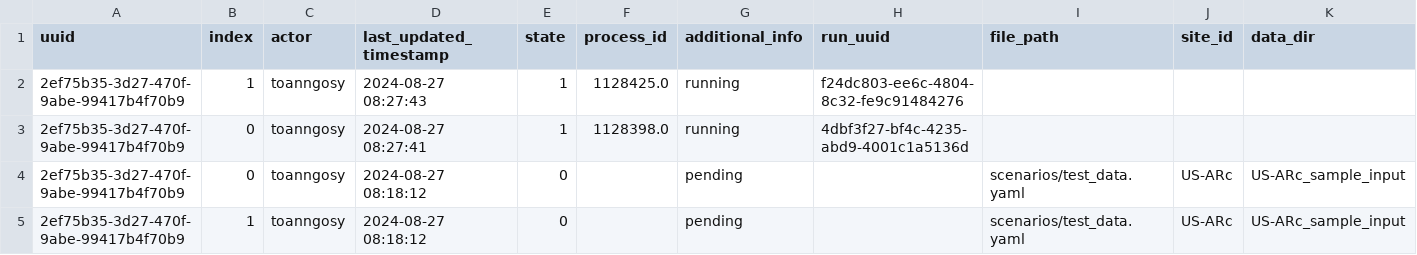
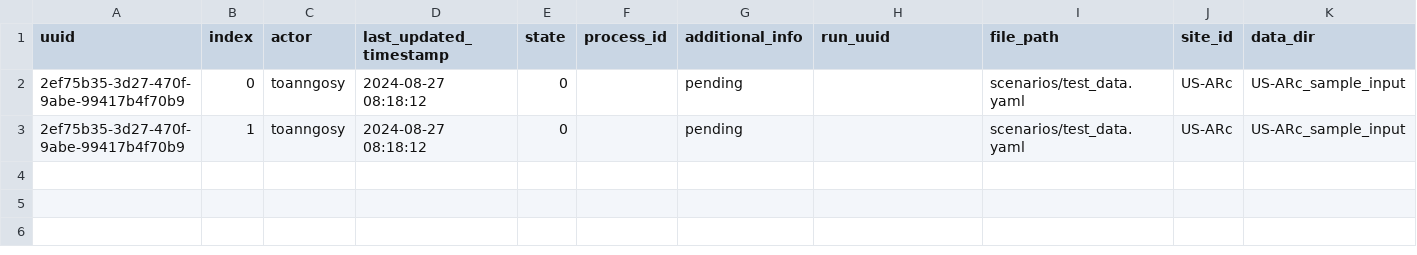
Before and after one commit to toanngosy/test_workflow, a CSV file: report/server/rocky/log.csv, drawn as a sheet; the diff names each change by its address in the sheet, - before the commit and + after, or states it on an @@ line.

Commit message:
Update log.csv

```diff
--- a/report/server/rocky/log.csv
+++ b/report/server/rocky/log.csv
-row 2: 2ef75b35-3d27-470f-9abe-99417b4f70b9 | 1 | toanngosy | 2024-08-27 08:27:43 | 1 | 1128425.0 | running | f24dc803-ee6c-4804-8c32-fe9c91484276
-row 3: 2ef75b35-3d27-470f-9abe-99417b4f70b9 | 0 | toanngosy | 2024-08-27 08:27:41 | 1 | 1128398.0 | running | 4dbf3f27-bf4c-4235-abd9-4001c1a5136d
```
